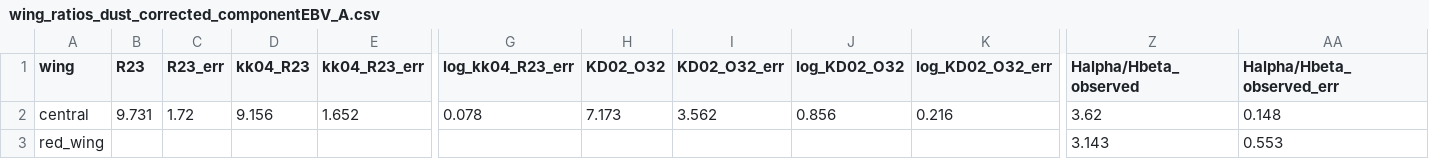
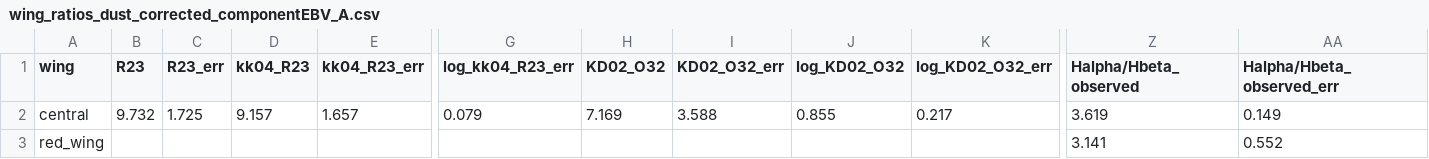
Before and after one commit to orianashi/Horseshoe, a CSV file: output/dust_corrected/dust_corrected_diagnostics/wing_ratios_dust_corrected_componentEBV_A.csv, drawn as a sheet; only a part is shown, gaps mark what is left out; the diff covers the shown part only; the diff names each change by its address in the sheet, - before the commit and + after, or states it on an @@ line.

Commit message:
reran jointfit withou [NII]6584_B and redid all the diagnostics. BPT looking better

```diff
--- a/output/dust_corrected/dust_corrected_diagnostics/wing_ratios_dust_corrected_componentEBV_A.csv
+++ b/output/dust_corrected/dust_corrected_diagnostics/wing_ratios_dust_corrected_componentEBV_A.csv
-B2 (R23): 9.731
+B2 (R23): 9.732
-C2 (R23_err): 1.72
+C2 (R23_err): 1.725
-D2 (kk04_R23): 9.156
+D2 (kk04_R23): 9.157
-E2 (kk04_R23_err): 1.652
+E2 (kk04_R23_err): 1.657
-G2 (log_kk04_R23_err): 0.078
+G2 (log_kk04_R23_err): 0.079
-H2 (KD02_O32): 7.173
+H2 (KD02_O32): 7.169
-I2 (KD02_O32_err): 3.562
+I2 (KD02_O32_err): 3.588
-J2 (log_KD02_O32): 0.856
+J2 (log_KD02_O32): 0.855
-K2 (log_KD02_O32_err): 0.216
+K2 (log_KD02_O32_err): 0.217
-Z2 (Halpha/Hbeta_observed): 3.62
+Z2 (Halpha/Hbeta_observed): 3.619
-AA2 (Halpha/Hbeta_observed_err): 0.148
+AA2 (Halpha/Hbeta_observed_err): 0.149
-Z3 (Halpha/Hbeta_observed): 3.143
+Z3 (Halpha/Hbeta_observed): 3.141
-AA3 (Halpha/Hbeta_observed_err): 0.553
+AA3 (Halpha/Hbeta_observed_err): 0.552
```
Also changed, not shown: 11 edited cells elsewhere in this file, output/dust_corrected/dust_corrected_diagnostics/emission_lines_A_ratios_dust_corrected.csv, output/dust_corrected/dust_corrected_diagnostics/wing_ratios_dust_corrected_componentEBV_B.csv, 43 other files.
